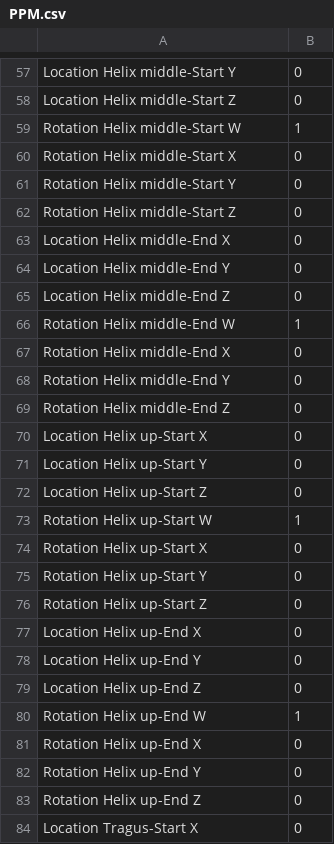
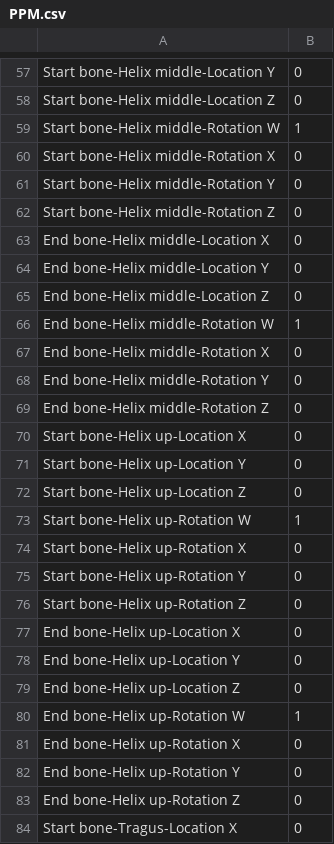
Before and after one commit to Any2HRTF/PPM, a CSV file: bezierppm/resources/PPM.csv, drawn as a sheet; only a part is shown, gaps mark what is left out; the diff covers the shown part only; the diff names each change by its address in the sheet, - before the commit and + after, or states it on an @@ line.

```diff
--- a/bezierppm/resources/PPM.csv
+++ b/bezierppm/resources/PPM.csv
-A57: Location Helix middle-Start Y
+A57: Start bone-Helix middle-Location Y
-A58: Location Helix middle-Start Z
+A58: Start bone-Helix middle-Location Z
-A59: Rotation Helix middle-Start W
+A59: Start bone-Helix middle-Rotation W
-A60: Rotation Helix middle-Start X
+A60: Start bone-Helix middle-Rotation X
-A61: Rotation Helix middle-Start Y
+A61: Start bone-Helix middle-Rotation Y
-A62: Rotation Helix middle-Start Z
+A62: Start bone-Helix middle-Rotation Z
-A63: Location Helix middle-End X
+A63: End bone-Helix middle-Location X
-A64: Location Helix middle-End Y
+A64: End bone-Helix middle-Location Y
-A65: Location Helix middle-End Z
+A65: End bone-Helix middle-Location Z
-A66: Rotation Helix middle-End W
+A66: End bone-Helix middle-Rotation W
-A67: Rotation Helix middle-End X
+A67: End bone-Helix middle-Rotation X
-A68: Rotation Helix middle-End Y
+A68: End bone-Helix middle-Rotation Y
-A69: Rotation Helix middle-End Z
+A69: End bone-Helix middle-Rotation Z
-A70: Location Helix up-Start X
+A70: Start bone-Helix up-Location X
-A71: Location Helix up-Start Y
+A71: Start bone-Helix up-Location Y
-A72: Location Helix up-Start Z
+A72: Start bone-Helix up-Location Z
-A73: Rotation Helix up-Start W
+A73: Start bone-Helix up-Rotation W
-A74: Rotation Helix up-Start X
+A74: Start bone-Helix up-Rotation X
-A75: Rotation Helix up-Start Y
+A75: Start bone-Helix up-Rotation Y
-A76: Rotation Helix up-Start Z
+A76: Start bone-Helix up-Rotation Z
-A77: Location Helix up-End X
+A77: End bone-Helix up-Location X
-A78: Location Helix up-End Y
+A78: End bone-Helix up-Location Y
-A79: Location Helix up-End Z
+A79: End bone-Helix up-Location Z
-A80: Rotation Helix up-End W
+A80: End bone-Helix up-Rotation W
-A81: Rotation Helix up-End X
+A81: End bone-Helix up-Rotation X
-A82: Rotation Helix up-End Y
+A82: End bone-Helix up-Rotation Y
-A83: Rotation Helix up-End Z
+A83: End bone-Helix up-Rotation Z
-A84: Location Tragus-Start X
+A84: Start bone-Tragus-Location X
```
Also changed, not shown: 137 edited cells elsewhere in this file.
